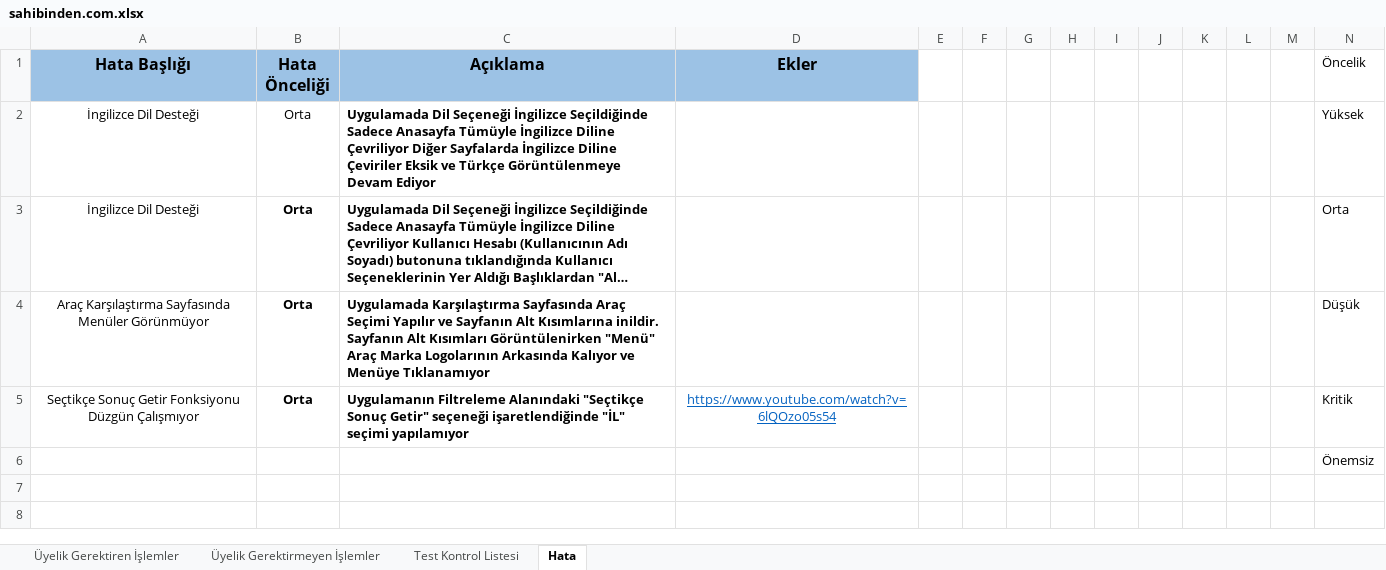
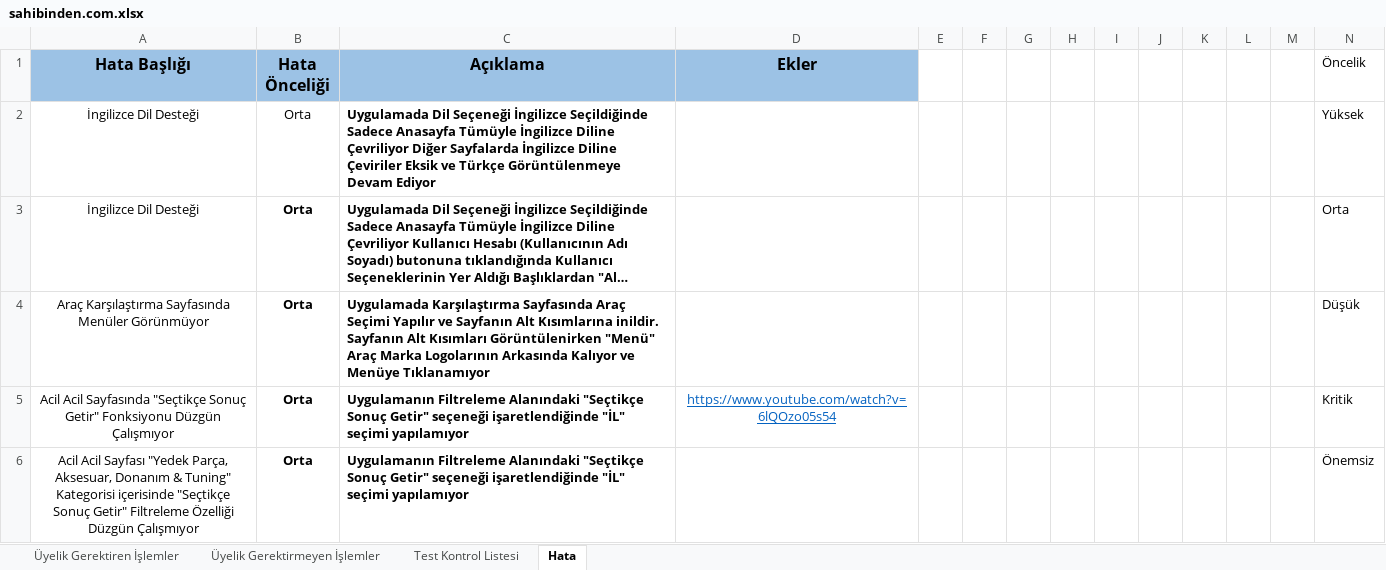
Before and after one commit to tted12/sahibinden.com-Regression-Tests, an Excel workbook: sahibinden.com.xlsx, sheet Hata, drawn as a sheet; long unchanged cells end in …; values as stored, in another font and other column widths than the file's, no borders; 1 other sheet too large or unreadable and not compared; removed rows and columns are numbered as before the commit, all else as after; the diff names each change by its address in the sheet, - before the commit and + after, or states it on an @@ line.

Commit message:
regression update for acil acil (Yedek Parça,Aksesuar, Donanım & Tuning)

```diff
--- a/sahibinden.com.xlsx (sheet Hata)
+++ b/sahibinden.com.xlsx (sheet Hata)
-A5 (Hata Başlığı): Seçtikçe Sonuç Getir Fonksiyonu Düzgün…
+A5 (Hata Başlığı): Acil Acil Sayfasında "Seçtikçe Sonuç Getir" Fonksiyonu Düzgün…
-row 6:  |  |  |  |  |  |  |  |  |  |  |  |  | Önemsiz
+row 6: Acil Acil Sayfası "Yedek Parça, Aksesuar, Donanım & Tuning" Kategorisi içerisinde "Seçtikçe Sonuç Getir" Filtreleme Özelliği Düzgün Çalışmıyor | Orta | Uygulamanın Filtreleme Alanındaki "Seçtikçe Sonuç Getir" seçeneği işaretlendiğinde "İL" seçimi yapılamıyor |  |  |  |  |  |  |  |  |  |  | Önemsiz
```
Also changed, not shown: sheet Üyelik Gerektirmeyen İşlemler.
